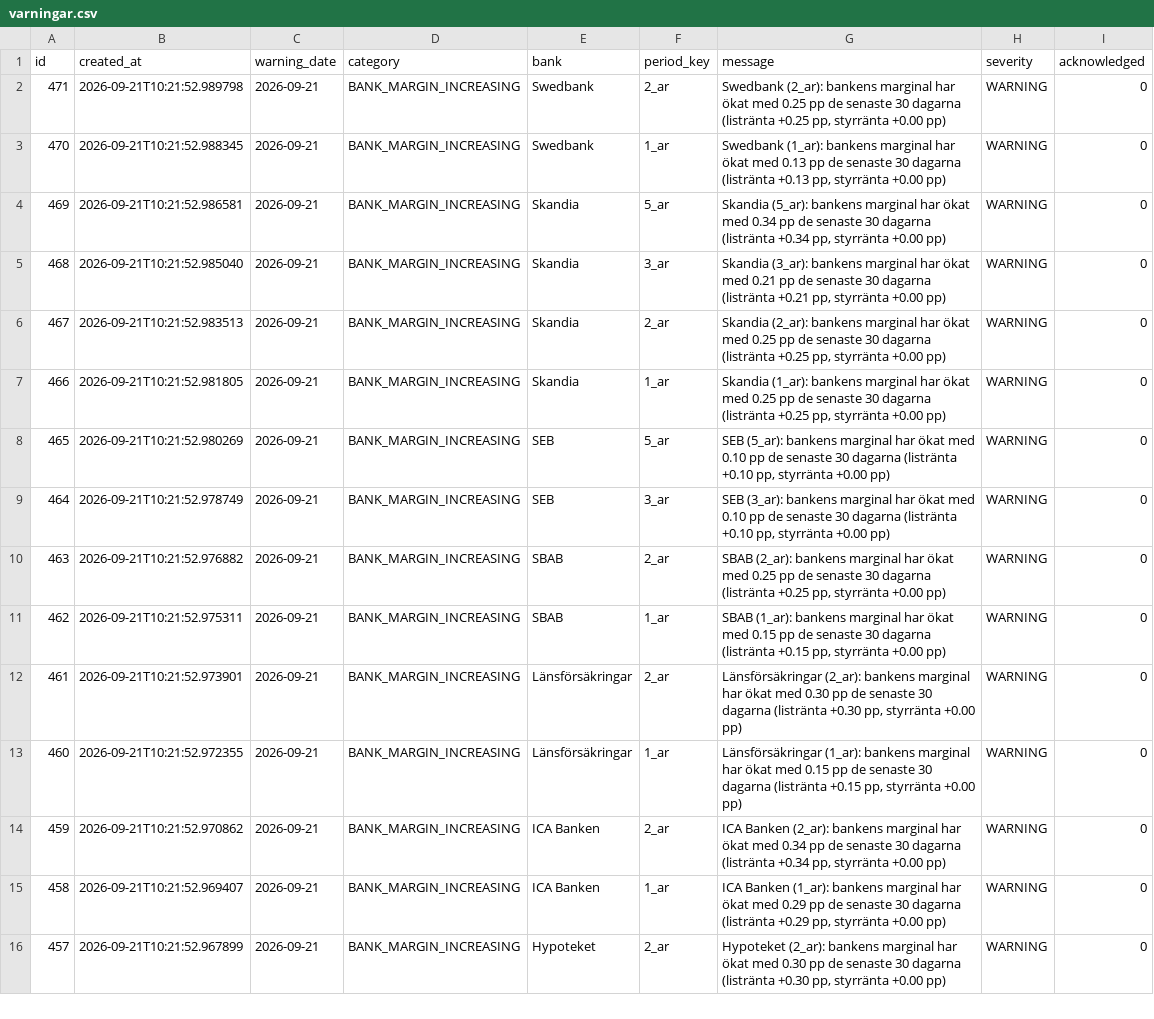
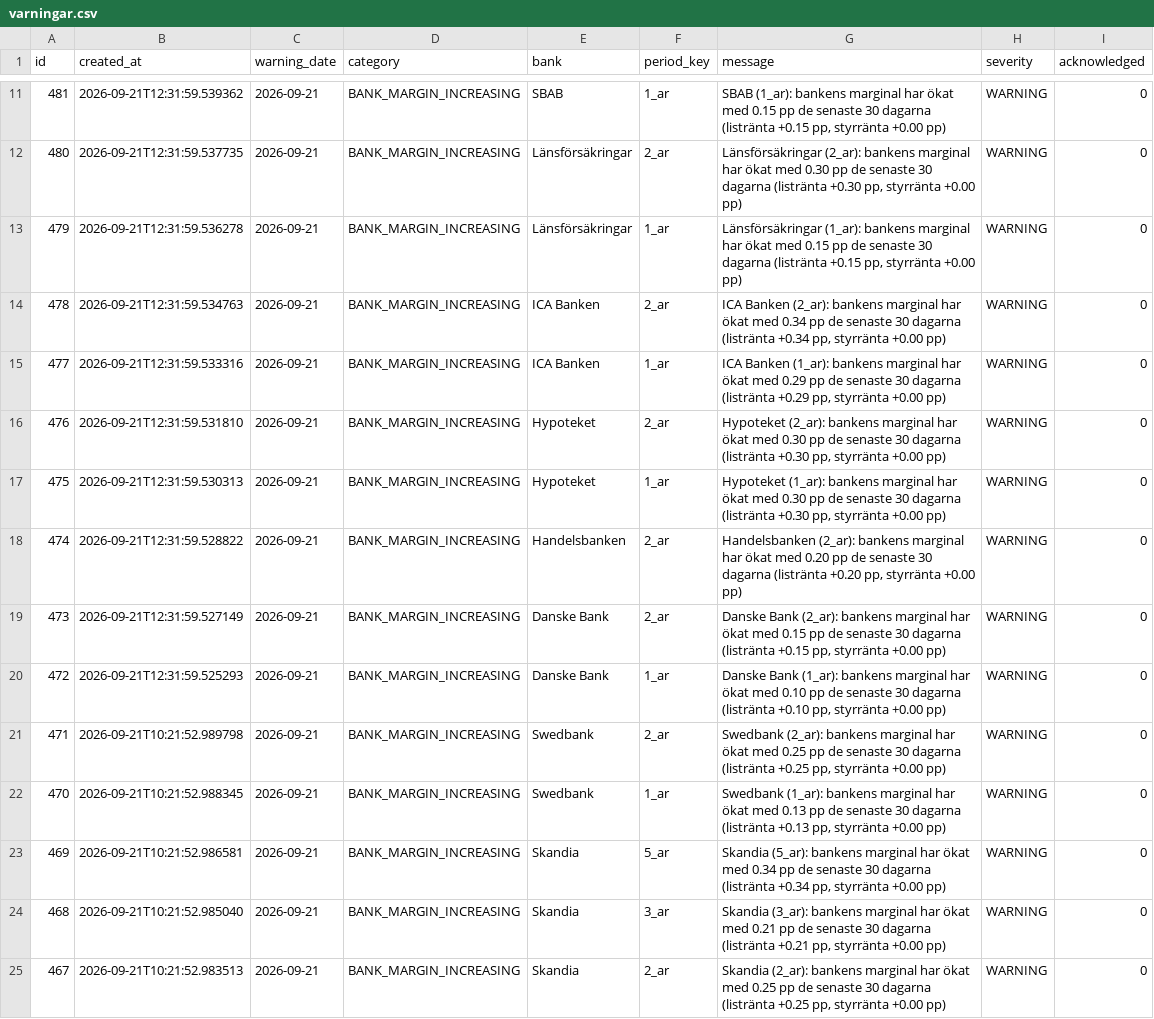
Before and after one commit to jantarnell-art/borantor-agent-, a CSV file: data/export/varningar.csv, drawn as a sheet; only a part is shown, gaps mark what is left out; the shorter side is filled out with more unchanged rows; the diff covers the shown part only; the diff names each change by its address in the sheet, - before the commit and + after, or states it on an @@ line.

Commit message:
Data: daglig insamling 2026-09-21

```diff
--- a/data/export/varningar.csv
+++ b/data/export/varningar.csv
+row 11: 481 | 2026-09-21T12:31:59.539362 | 2026-09-21 | BANK_MARGIN_INCREASING | SBAB | 1_ar | SBAB (1_ar): bankens marginal har ökat med 0.15 pp de senaste 30 dagarna (listränta +0.15 pp, styrränta +0.00 pp) | WARNING | 0
+row 12: 480 | 2026-09-21T12:31:59.537735 | 2026-09-21 | BANK_MARGIN_INCREASING | Länsförsäkringar | 2_ar | Länsförsäkringar (2_ar): bankens marginal har ökat med 0.30 pp de senaste 30 dagarna (listränta +0.30 pp, styrränta +0.00 pp) | WARNING | 0
+row 13: 479 | 2026-09-21T12:31:59.536278 | 2026-09-21 | BANK_MARGIN_INCREASING | Länsförsäkringar | 1_ar | Länsförsäkringar (1_ar): bankens marginal har ökat med 0.15 pp de senaste 30 dagarna (listränta +0.15 pp, styrränta +0.00 pp) | WARNING | 0
+row 14: 478 | 2026-09-21T12:31:59.534763 | 2026-09-21 | BANK_MARGIN_INCREASING | ICA Banken | 2_ar | ICA Banken (2_ar): bankens marginal har ökat med 0.34 pp de senaste 30 dagarna (listränta +0.34 pp, styrränta +0.00 pp) | WARNING | 0
+row 15: 477 | 2026-09-21T12:31:59.533316 | 2026-09-21 | BANK_MARGIN_INCREASING | ICA Banken | 1_ar | ICA Banken (1_ar): bankens marginal har ökat med 0.29 pp de senaste 30 dagarna (listränta +0.29 pp, styrränta +0.00 pp) | WARNING | 0
+row 16: 476 | 2026-09-21T12:31:59.531810 | 2026-09-21 | BANK_MARGIN_INCREASING | Hypoteket | 2_ar | Hypoteket (2_ar): bankens marginal har ökat med 0.30 pp de senaste 30 dagarna (listränta +0.30 pp, styrränta +0.00 pp) | WARNING | 0
+row 17: 475 | 2026-09-21T12:31:59.530313 | 2026-09-21 | BANK_MARGIN_INCREASING | Hypoteket | 1_ar | Hypoteket (1_ar): bankens marginal har ökat med 0.30 pp de senaste 30 dagarna (listränta +0.30 pp, styrränta +0.00 pp) | WARNING | 0
+row 18: 474 | 2026-09-21T12:31:59.528822 | 2026-09-21 | BANK_MARGIN_INCREASING | Handelsbanken | 2_ar | Handelsbanken (2_ar): bankens marginal har ökat med 0.20 pp de senaste 30 dagarna (listränta +0.20 pp, styrränta +0.00 pp) | WARNING | 0
+row 19: 473 | 2026-09-21T12:31:59.527149 | 2026-09-21 | BANK_MARGIN_INCREASING | Danske Bank | 2_ar | Danske Bank (2_ar): bankens marginal har ökat med 0.15 pp de senaste 30 dagarna (listränta +0.15 pp, styrränta +0.00 pp) | WARNING | 0
+row 20: 472 | 2026-09-21T12:31:59.525293 | 2026-09-21 | BANK_MARGIN_INCREASING | Danske Bank | 1_ar | Danske Bank (1_ar): bankens marginal har ökat med 0.10 pp de senaste 30 dagarna (listränta +0.10 pp, styrränta +0.00 pp) | WARNING | 0
```
Also changed, not shown: 9 added rows elsewhere in this file, data/export/listrantor.csv, data/export/referensrantor.csv, 1 other file.
